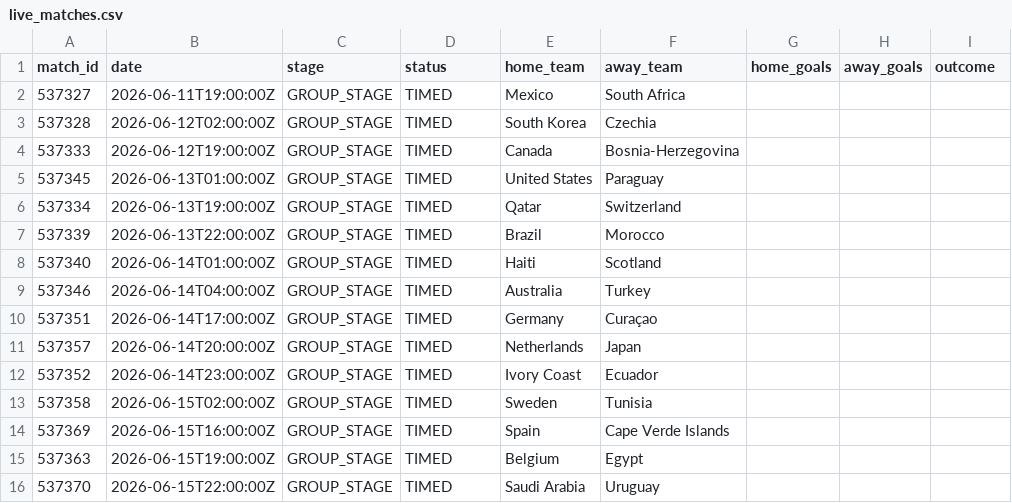
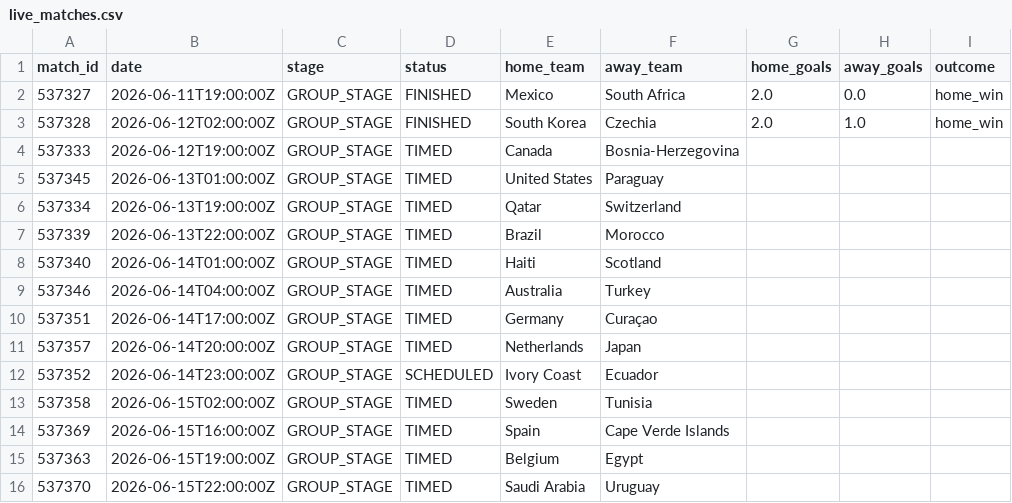
Before and after one commit to ABHIRAMKATARI1289/FIFA-WC-2026, a CSV file: data/processed/live_matches.csv, drawn as a sheet; only a part is shown.

Commit message:
live update - 2026-06-12 12:35

```diff
--- a/data/processed/live_matches.csv
+++ b/data/processed/live_matches.csv
@@ -1,4 +1,4 @@
 match_id,date,stage,status,home_team,away_team,home_goals,away_goals,outcome
-537327,2026-06-11T19:00:00Z,GROUP_STAGE,TIMED,Mexico,South Africa,,,
-537328,2026-06-12T02:00:00Z,GROUP_STAGE,TIMED,South Korea,Czechia,,,
+537327,2026-06-11T19:00:00Z,GROUP_STAGE,FINISHED,Mexico,South Africa,2.0,0.0,home_win
+537328,2026-06-12T02:00:00Z,GROUP_STAGE,FINISHED,South Korea,Czechia,2.0,1.0,home_win
 537333,2026-06-12T19:00:00Z,GROUP_STAGE,TIMED,Canada,Bosnia-Herzegovina,,,
@@ -11,3 +11,3 @@ match_id,date,stage,status,home_team,away_team,home_goals,away_goals,outcome
 537357,2026-06-14T20:00:00Z,GROUP_STAGE,TIMED,Netherlands,Japan,,,
-537352,2026-06-14T23:00:00Z,GROUP_STAGE,TIMED,Ivory Coast,Ecuador,,,
+537352,2026-06-14T23:00:00Z,GROUP_STAGE,SCHEDULED,Ivory Coast,Ecuador,,,
 537358,2026-06-15T02:00:00Z,GROUP_STAGE,TIMED,Sweden,Tunisia,,,
```
